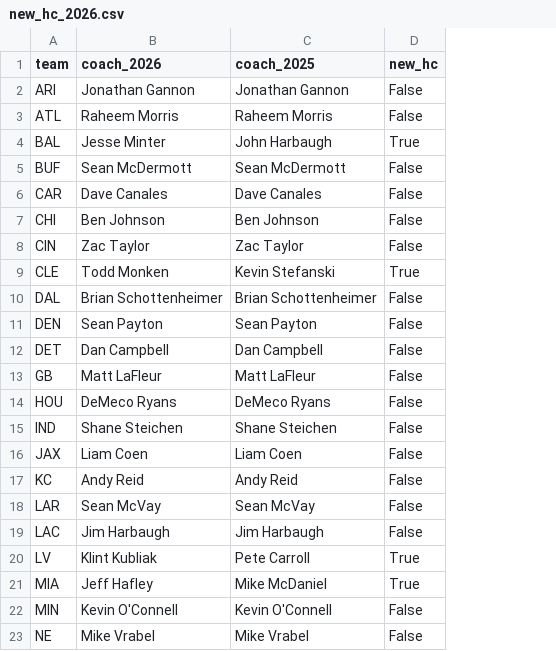
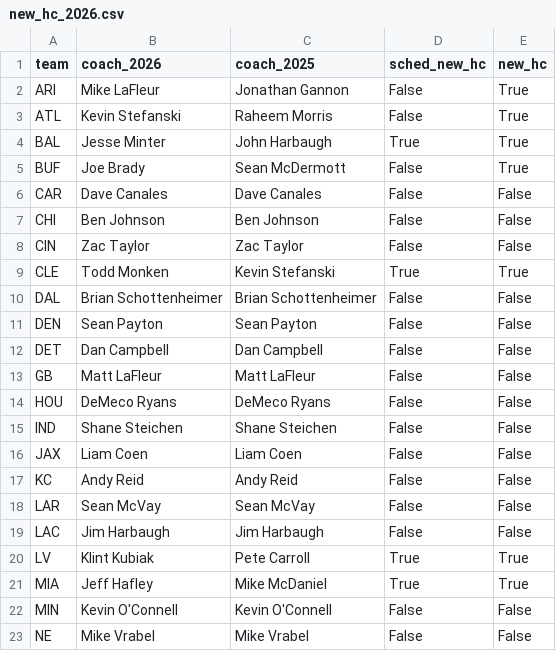
Before and after one commit to andredagoat23/fantasy-analyzer, a CSV file: data/new_hc_2026.csv, drawn as a sheet; only a part is shown; addresses are those after the commit; the diff names each change by its address in the sheet, - before the commit and + after, or states it on an @@ line.

```diff
--- a/data/new_hc_2026.csv
+++ b/data/new_hc_2026.csv
+column D (sched_new_hc), rows 2-23: False | False | True | False | False | False | False | True | False | False | False | False | False | False | False | False | False | False | True | True | False | False
-B2 (coach_2026): Jonathan Gannon
+B2 (coach_2026): Mike LaFleur
-E2:E3 (new_hc): False
+E2:E3 (new_hc): True
-B3 (coach_2026): Raheem Morris
+B3 (coach_2026): Kevin Stefanski
-B5 (coach_2026): Sean McDermott
+B5 (coach_2026): Joe Brady
-E5 (new_hc): False
+E5 (new_hc): True
-B20 (coach_2026): Klint Kubliak
+B20 (coach_2026): Klint Kubiak
```
Also changed, not shown: app_data.csv, players_with_outcomes.csv, 3 other files.
